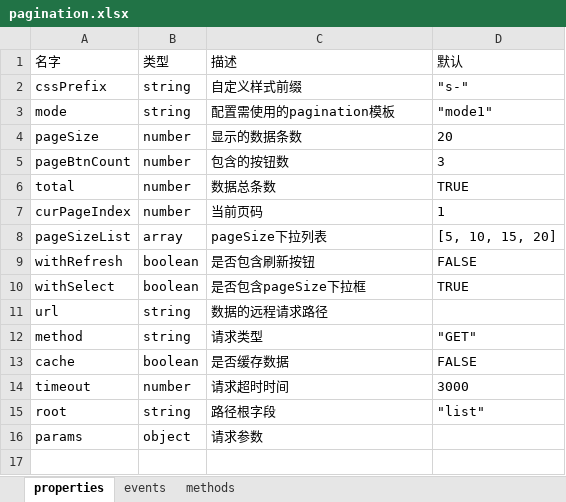
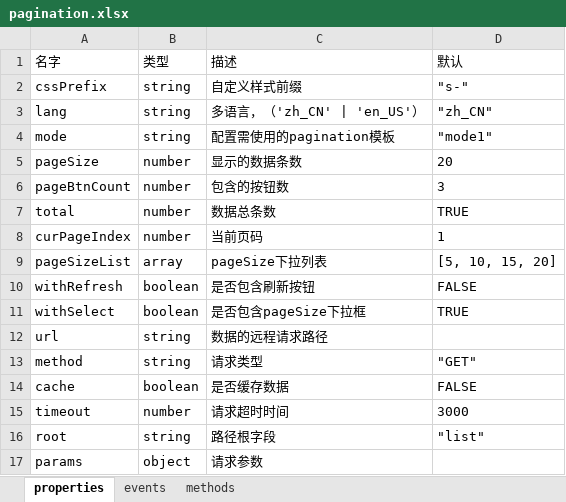
Before and after one commit to ServisionFrontend/servision-ui, an Excel workbook: api-doc/pagination.xlsx, sheet properties, drawn as a sheet; values as stored, in another font and other column widths than the file's, no borders; the diff names each change by its address in the sheet, - before the commit and + after, or states it on an @@ line.

```diff
--- a/api-doc/pagination.xlsx (sheet properties)
+++ b/api-doc/pagination.xlsx (sheet properties)
+row 3: lang | string | 多语言，（'zh_CN' | 'en_US'） | "zh_CN"
```
Also changed, not shown: api-doc/grid.xlsx, api-doc/query.xlsx, 3 other files.
